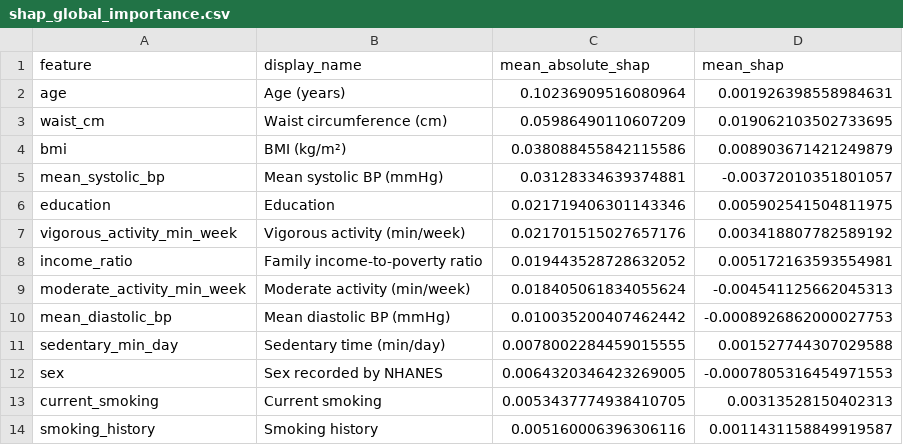
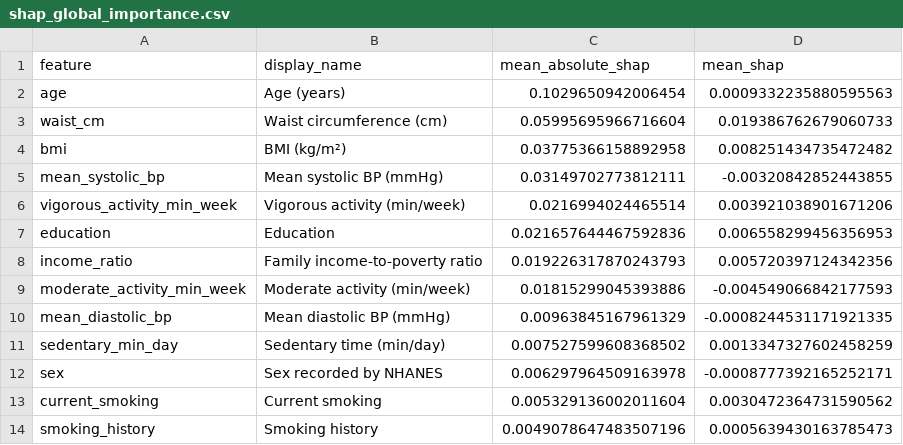
Before and after one commit to AmoghSahore/explainable-hba1c-screening, a CSV file: reports/shap_global_importance.csv, drawn as a sheet.

```diff
--- a/reports/shap_global_importance.csv
+++ b/reports/shap_global_importance.csv
@@ -1,14 +1,14 @@
 feature,display_name,mean_absolute_shap,mean_shap
-age,Age (years),0.10236909516080964,0.001926398558984631
-waist_cm,Waist circumference (cm),0.05986490110607209,0.019062103502733695
-bmi,BMI (kg/m²),0.038088455842115586,0.008903671421249879
-mean_systolic_bp,Mean systolic BP (mmHg),0.03128334639374881,-0.00372010351801057
-education,Education,0.021719406301143346,0.005902541504811975
-vigorous_activity_min_week,Vigorous activity (min/week),0.021701515027657176,0.003418807782589192
-income_ratio,Family income-to-poverty ratio,0.019443528728632052,0.005172163593554981
-moderate_activity_min_week,Moderate activity (min/week),0.018405061834055624,-0.004541125662045313
-mean_diastolic_bp,Mean diastolic BP (mmHg),0.010035200407462442,-0.0008926862000027753
-sedentary_min_day,Sedentary time (min/day),0.0078002284459015555,0.001527744307029588
-sex,Sex recorded by NHANES,0.0064320346423269005,-0.0007805316454971553
-current_smoking,Current smoking,0.0053437774938410705,0.00313528150402313
-smoking_history,Smoking history,0.005160006396306116,0.0011431158849919587
+age,Age (years),0.1029650942006454,0.0009332235880595563
+waist_cm,Waist circumference (cm),0.05995695966716604,0.019386762679060733
+bmi,BMI (kg/m²),0.03775366158892958,0.008251434735472482
+mean_systolic_bp,Mean systolic BP (mmHg),0.03149702773812111,-0.00320842852443855
+vigorous_activity_min_week,Vigorous activity (min/week),0.0216994024465514,0.003921038901671206
+education,Education,0.021657644467592836,0.006558299456356953
+income_ratio,Family income-to-poverty ratio,0.019226317870243793,0.005720397124342356
+moderate_activity_min_week,Moderate activity (min/week),0.01815299045393886,-0.004549066842177593
+mean_diastolic_bp,Mean diastolic BP (mmHg),0.00963845167961329,-0.0008244531171921335
+sedentary_min_day,Sedentary time (min/day),0.007527599608368502,0.0013347327602458259
+sex,Sex recorded by NHANES,0.006297964509163978,-0.0008777392165252171
+current_smoking,Current smoking,0.005329136002011604,0.0030472364731590562
+smoking_history,Smoking history,0.0049078647483507196,0.0005639430163785473
```
Also changed, not shown: reports/shap_synthetic_record.csv, 3 other files.
